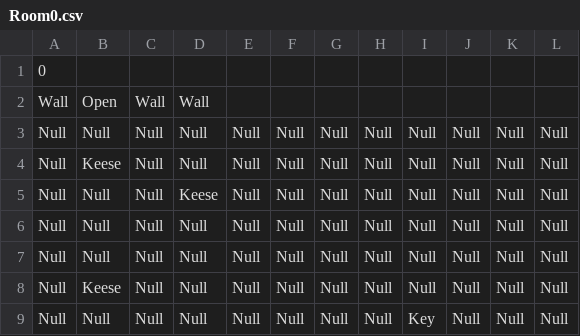
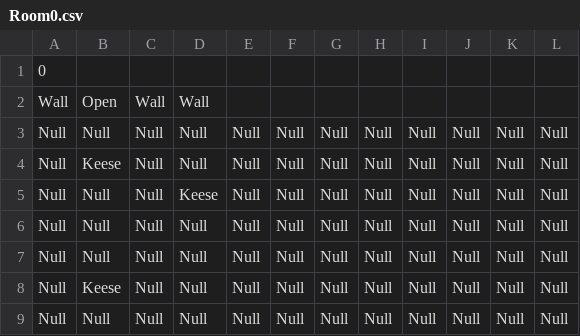
Before and after one commit to schneiderryan/legendofzelda, a CSV file: Rooms/Room0.csv, drawn as a sheet.

```diff
--- a/Rooms/Room0.csv
+++ b/Rooms/Room0.csv
@@ -8,2 +8,2 @@ Null,Null,Null,Null,Null,Null,Null,Null,Null,Null,Null,Null
 Null,Keese,Null,Null,Null,Null,Null,Null,Null,Null,Null,Null
-Null,Null,Null,Null,Null,Null,Null,Null,Key,Null,Null,Null
+Null,Null,Null,Null,Null,Null,Null,Null,Null,Null,Null,Null
```
Also changed, not shown: Rooms/Room17.csv, Rooms/Room5.csv, 3 other files.
